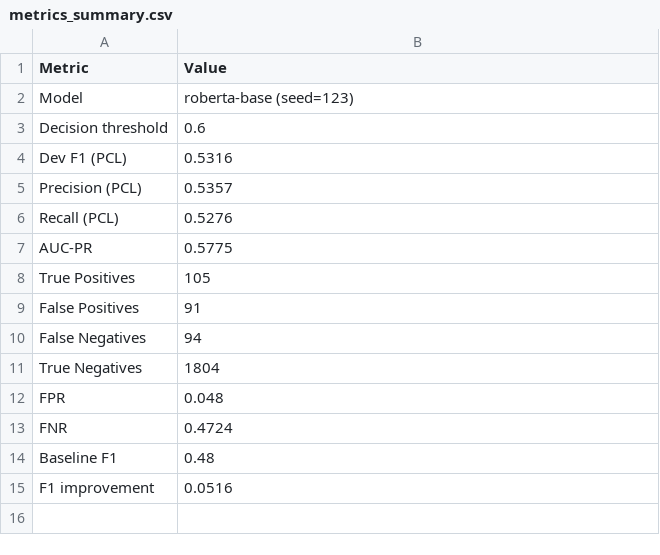
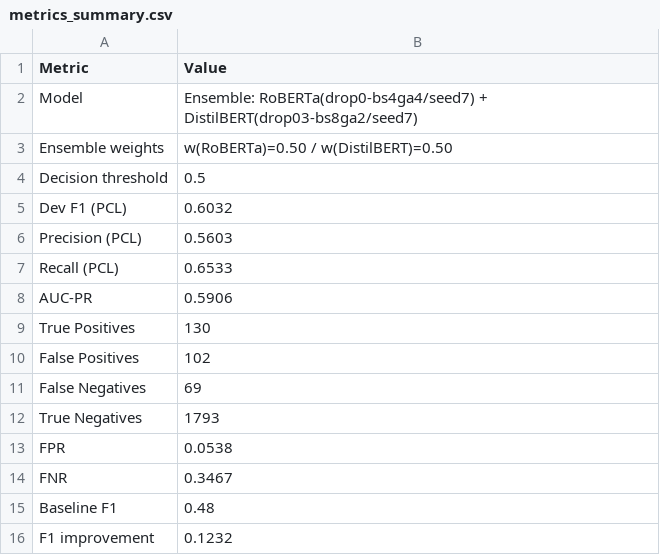
Before and after one commit to darius024/pcl-classifier, a CSV file: 5_evaluation/figures/metrics_summary.csv, drawn as a sheet.

```diff
--- a/5_evaluation/figures/metrics_summary.csv
+++ b/5_evaluation/figures/metrics_summary.csv
@@ -1,15 +1,16 @@
 Metric,Value
-Model,roberta-base (seed=123)
-Decision threshold,0.6
-Dev F1 (PCL),0.5316
-Precision (PCL),0.5357
-Recall (PCL),0.5276
-AUC-PR,0.5775
-True Positives,105
-False Positives,91
-False Negatives,94
-True Negatives,1804
-FPR,0.048
-FNR,0.4724
+Model,Ensemble: RoBERTa(drop0-bs4ga4/seed7) + DistilBERT(drop03-bs8ga2/seed7)
+Ensemble weights,w(RoBERTa)=0.50 / w(DistilBERT)=0.50
+Decision threshold,0.5
+Dev F1 (PCL),0.6032
+Precision (PCL),0.5603
+Recall (PCL),0.6533
+AUC-PR,0.5906
+True Positives,130
+False Positives,102
+False Negatives,69
+True Negatives,1793
+FPR,0.0538
+FNR,0.3467
 Baseline F1,0.48
-F1 improvement,0.0516
+F1 improvement,0.1232
```
Also changed, not shown: 5_evaluation/figures/classification_report.csv, 5_evaluation/figures/per_country_metrics.csv, 31 other files.
